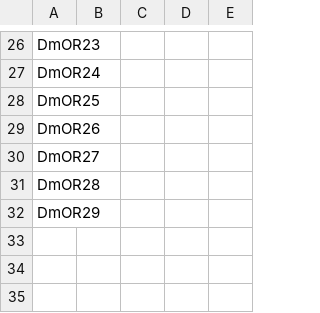
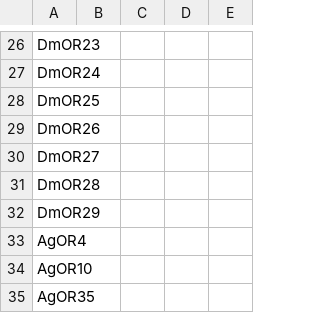
Before and after one commit to IRlabDroso/Lumar_GUI, a CSV file: Data.csv, drawn as a sheet; only a part is shown, gaps mark what is left out.

```diff
--- a/Data.csv
+++ b/Data.csv
@@ -32 +32,4 @@ DmOR28,,,,
 DmOR29,,,,
+AgOR4,,,,
+AgOR10,,,,
+AgOR35,,,,
```
Also changed, not shown: 1 other file.
